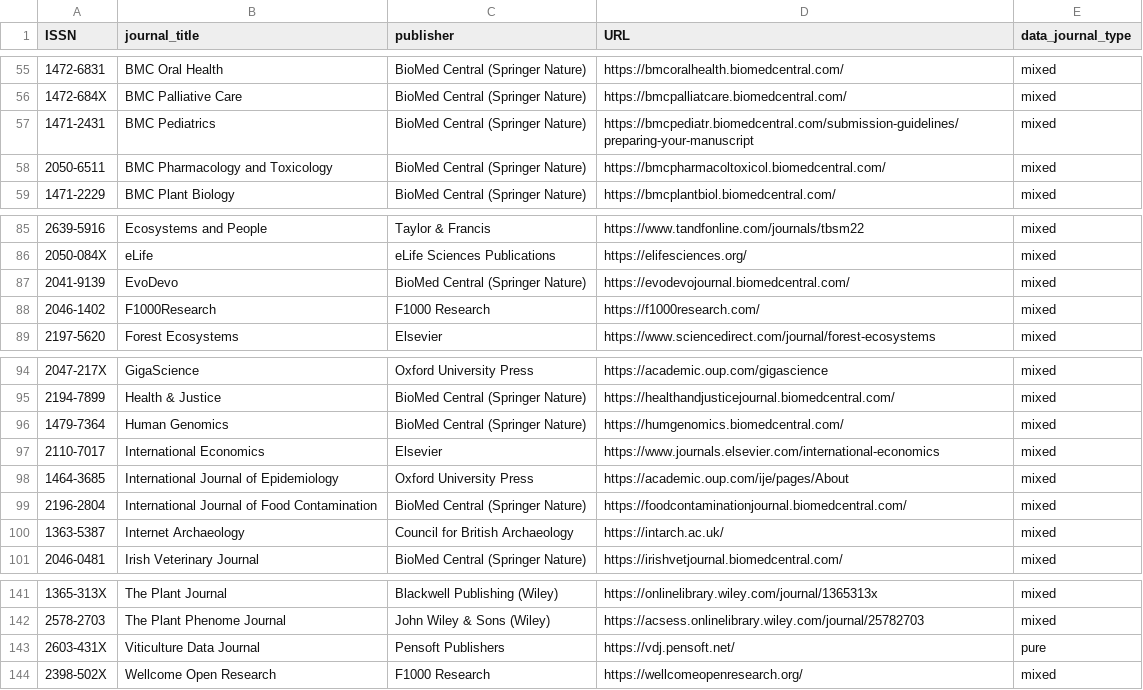
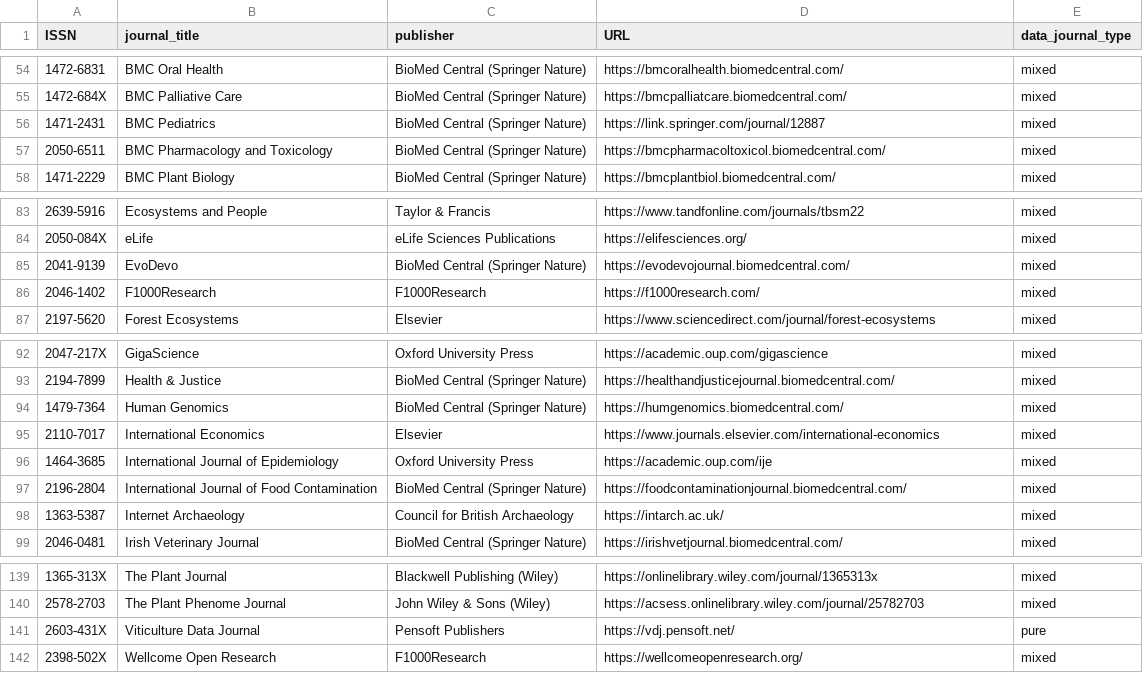
Before and after one commit to UB-Mannheim/data-journals-dashboard, a CSV file: data/raw/data_journals.csv, drawn as a sheet; only a part is shown, gaps mark what is left out; the diff covers the shown part only.

Commit message:
Add various fixes to data_journals.csv

```diff
--- a/data/raw/data_journals.csv
+++ b/data/raw/data_journals.csv
@@ -56,3 +55,3 @@ ISSN,journal_title,publisher,URL,data_journal_type
 1472-684X,BMC Palliative Care,BioMed Central (Springer Nature),https://bmcpalliatcare.biomedcentral.com/,mixed
-1471-2431,BMC Pediatrics,BioMed Central (Springer Nature),https://bmcpediatr.biomedcentral.com/submission-guidelines/preparing-your-manuscript,mixed
+1471-2431,BMC Pediatrics,BioMed Central (Springer Nature),https://link.springer.com/journal/12887,mixed
 2050-6511,BMC Pharmacology and Toxicology,BioMed Central (Springer Nature),https://bmcpharmacoltoxicol.biomedcentral.com/,mixed
@@ -87,3 +85,3 @@ ISSN,journal_title,publisher,URL,data_journal_type
 2041-9139,EvoDevo,BioMed Central (Springer Nature),https://evodevojournal.biomedcentral.com/,mixed
-2046-1402,F1000Research,F1000 Research,https://f1000research.com/,mixed
+2046-1402,F1000Research,F1000Research,https://f1000research.com/,mixed
 2197-5620,Forest Ecosystems,Elsevier,https://www.sciencedirect.com/journal/forest-ecosystems,mixed
@@ -97,3 +95,3 @@ ISSN,journal_title,publisher,URL,data_journal_type
 2110-7017,International Economics,Elsevier,https://www.journals.elsevier.com/international-economics,mixed
-1464-3685,International Journal of Epidemiology,Oxford University Press,https://academic.oup.com/ije/pages/About,mixed
+1464-3685,International Journal of Epidemiology,Oxford University Press,https://academic.oup.com/ije,mixed
 2196-2804,International Journal of Food Contamination,BioMed Central (Springer Nature),https://foodcontaminationjournal.biomedcentral.com/,mixed
@@ -143,2 +141,2 @@ ISSN,journal_title,publisher,URL,data_journal_type
 2603-431X,Viticulture Data Journal,Pensoft Publishers,https://vdj.pensoft.net/,pure
-2398-502X,Wellcome Open Research,F1000 Research,https://wellcomeopenresearch.org/,mixed
+2398-502X,Wellcome Open Research,F1000Research,https://wellcomeopenresearch.org/,mixed
```
Also changed, not shown: 2 removed rows and 6 edited cells elsewhere in this file.
